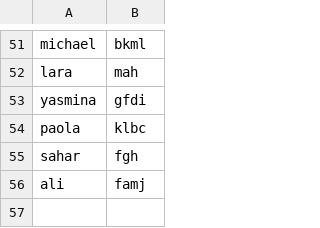
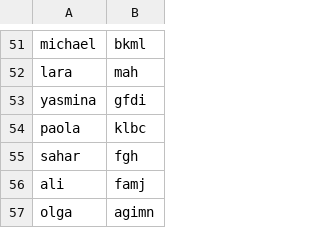
Before and after one commit to rouppart/STV-Lebanon, a CSV file: Votes.csv, drawn as a sheet; only a part is shown, gaps mark what is left out.

Commit message:
Reactivation is now in function Now winning is the same regardless of reactivation Allocate now skips group losses in addition to full support for partial new support Added votes

```diff
--- a/Votes.csv
+++ b/Votes.csv
@@ -56 +56,2 @@ sahar,fgh
 ali,famj
+olga,agimn
```
Also changed, not shown: 3 other files.
